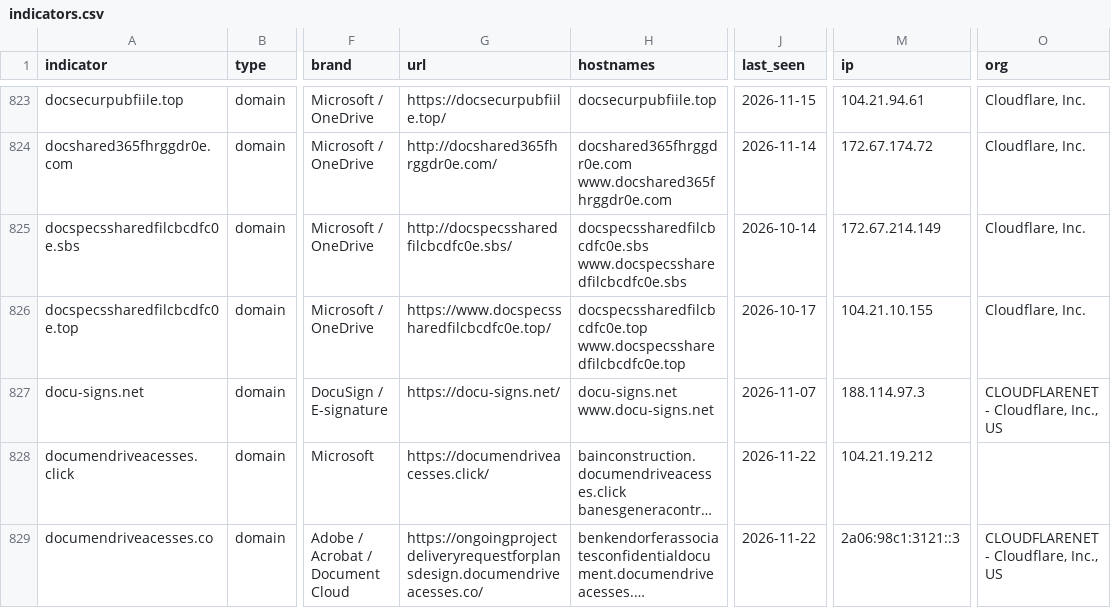
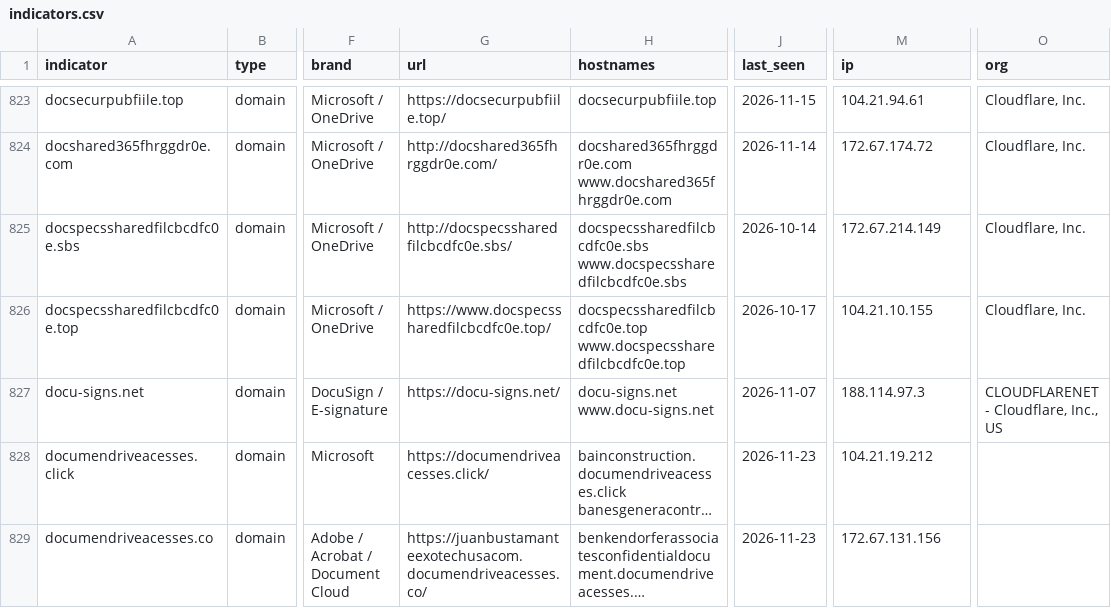
Before and after one commit to newtonpaul-hunting/Phish_Sight_IOCs, a CSV file: device-code-phishing/indicators.csv, drawn as a sheet; only a part is shown, gaps mark what is left out; long unchanged cells end in …; the diff covers the shown part only; the diff names each change by its address in the sheet, - before the commit and + after, or states it on an @@ line.

Commit message:
Update IOCs (12,019 indicators, 262 payloads)

```diff
--- a/device-code-phishing/indicators.csv
+++ b/device-code-phishing/indicators.csv
-J828:J829 (last_seen): 2026-11-22
+J828:J829 (last_seen): 2026-11-23
-G829 (url): https://ongoingprojectdeliveryrequestforplansdesign.documendriveacesses.co/
+G829 (url): https://juanbustamanteexotechusacom.documendriveacesses.co/
-M829 (ip): 2a06:98c1:3121::3
+M829 (ip): 172.67.131.156
-O829 (org): CLOUDFLARENET - Cloudflare, Inc., US
+O829 (org): (empty)
```
Also changed, not shown: 44 edited cells elsewhere in this file, credential-phishing/indicators.csv, kit-backends/indicators.csv, 18 other files.
